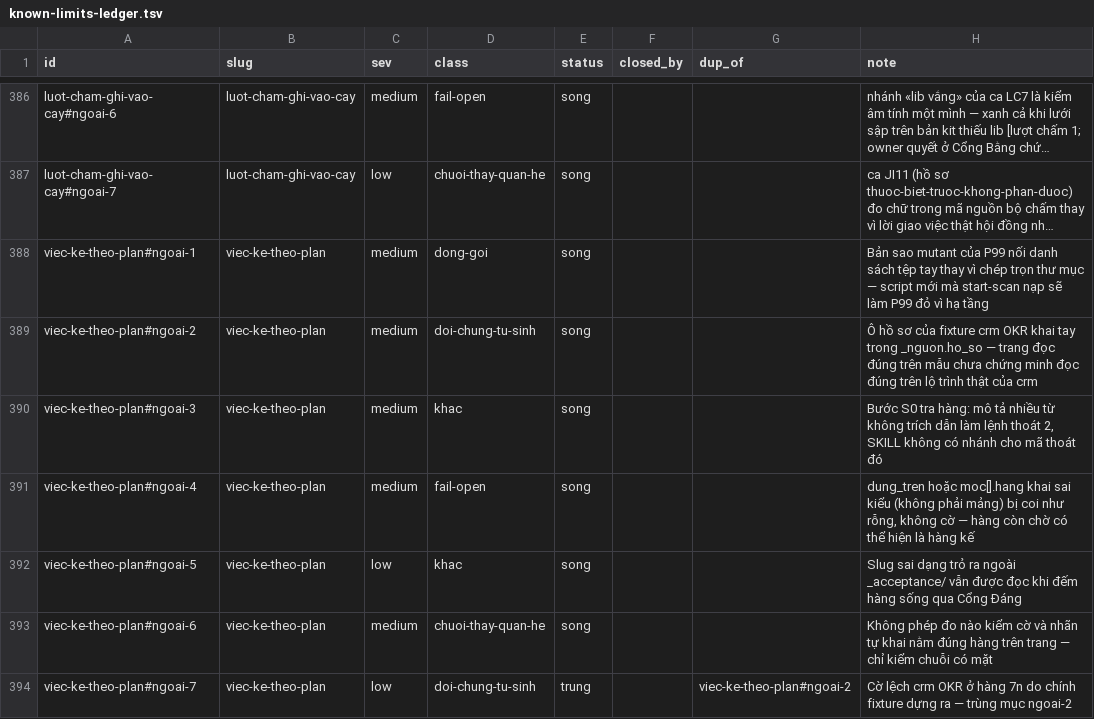
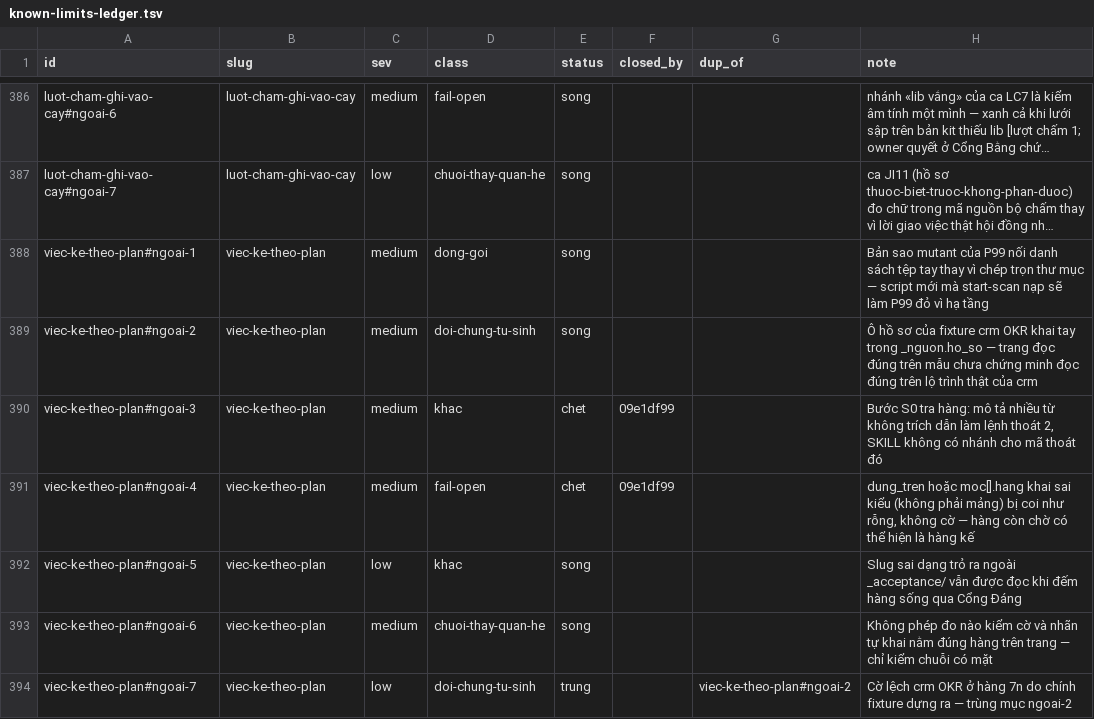
Before and after one commit to phanlemanh/acceptance-gate-kit, a TSV file: docs/research/known-limits-ledger.tsv, drawn as a sheet; only a part is shown, gaps mark what is left out; long unchanged cells end in ….

```diff
--- a/docs/research/known-limits-ledger.tsv
+++ b/docs/research/known-limits-ledger.tsv
@@ -389,4 +389,4 @@ viec-ke-theo-plan#ngoai-1	viec-ke-theo-plan	medium	dong-goi	song			Bản sao mut
 viec-ke-theo-plan#ngoai-2	viec-ke-theo-plan	medium	doi-chung-tu-sinh	song			Ô hồ sơ của fixture crm OKR khai tay trong _nguon.ho_so — trang đọc đúng trên mẫu chưa chứng minh đọc đúng trên lộ trình thật của crm
-viec-ke-theo-plan#ngoai-3	viec-ke-theo-plan	medium	khac	song			Bước S0 tra hàng: mô tả nhiều từ không trích dẫn làm lệnh thoát 2, SKILL không có nhánh cho mã thoát đó
-viec-ke-theo-plan#ngoai-4	viec-ke-theo-plan	medium	fail-open	song			dung_tren hoặc moc[].hang khai sai kiểu (không phải mảng) bị coi như rỗng, không cờ — hàng còn chờ có thể hiện là hàng kế
+viec-ke-theo-plan#ngoai-3	viec-ke-theo-plan	medium	khac	chet	09e1df99		Bước S0 tra hàng: mô tả nhiều từ không trích dẫn làm lệnh thoát 2, SKILL không có nhánh cho mã thoát đó
+viec-ke-theo-plan#ngoai-4	viec-ke-theo-plan	medium	fail-open	chet	09e1df99		dung_tren hoặc moc[].hang khai sai kiểu (không phải mảng) bị coi như rỗng, không cờ — hàng còn chờ có thể hiện là hàng kế
 viec-ke-theo-plan#ngoai-5	viec-ke-theo-plan	low	khac	song			Slug sai dạng trỏ ra ngoài _acceptance/ vẫn được đọc khi đếm hàng sống qua Cổng Đáng
```
